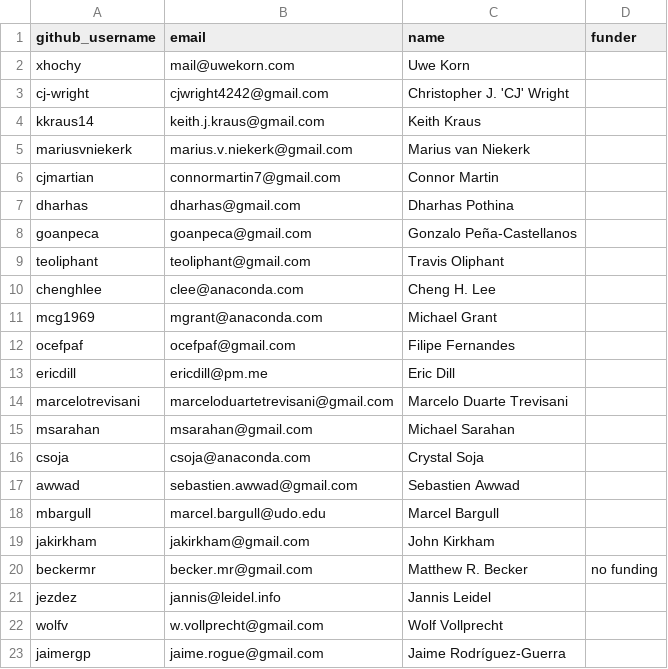
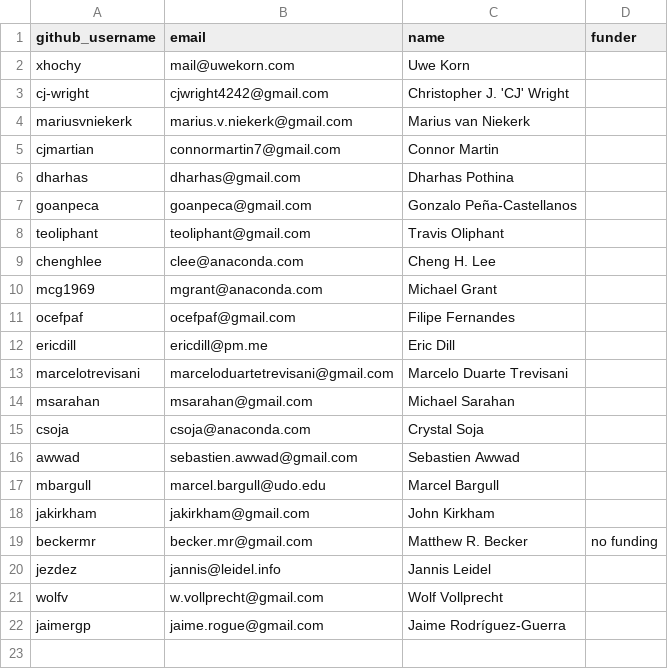
Before and after one commit to conda/governance, a CSV file: steering.csv, drawn as a sheet; the diff names each change by its address in the sheet, - before the commit and + after, or states it on an @@ line.

```diff
--- a/steering.csv
+++ b/steering.csv
-row 4: kkraus14 | keith.j.kraus@gmail.com | Keith Kraus
```
Also changed, not shown: emeritus.csv.
